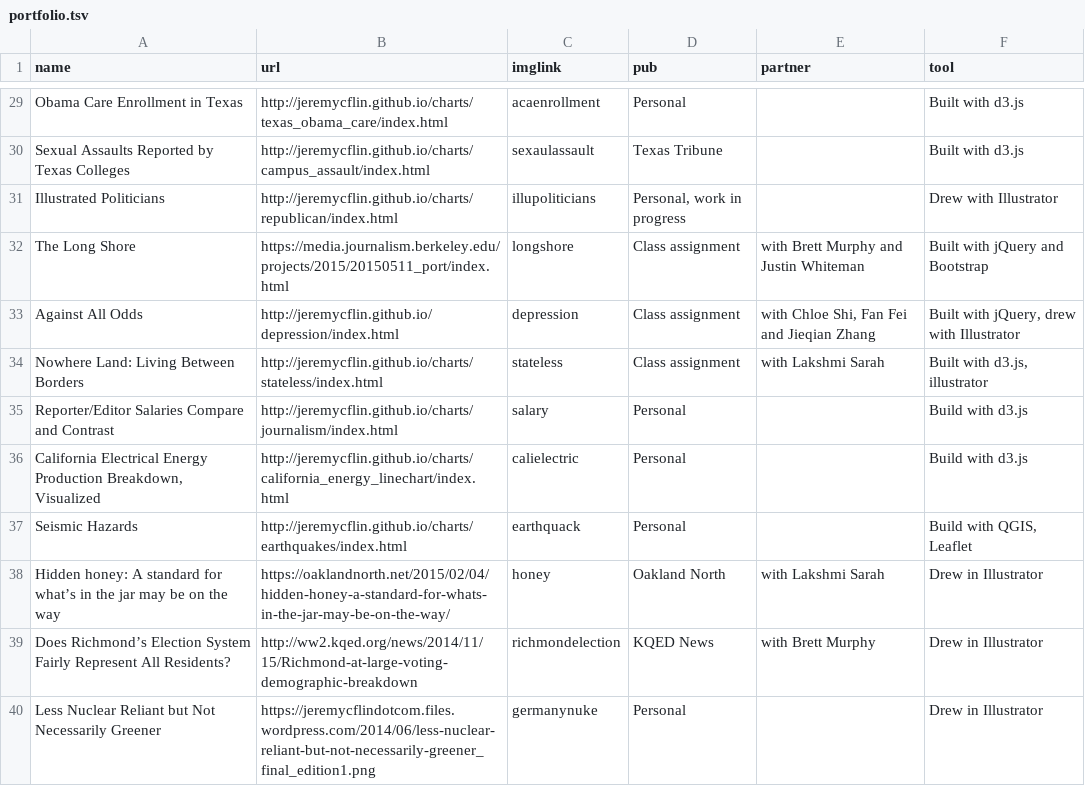
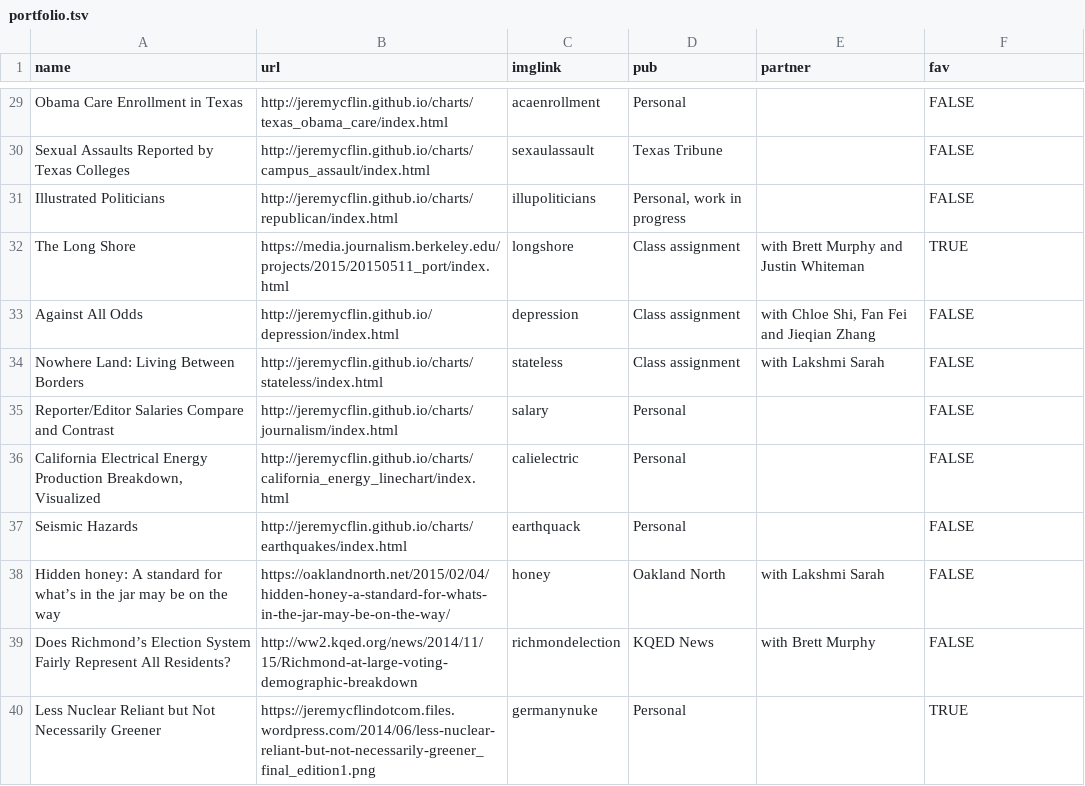
Before and after one commit to jeremycflin/jeremycflin.github.io, a TSV file: assets/portfolio.tsv, drawn as a sheet; only a part is shown, gaps mark what is left out; the diff covers the shown part only; the diff names each change by its address in the sheet, - before the commit and + after, or states it on an @@ line.

```diff
--- a/assets/portfolio.tsv
+++ b/assets/portfolio.tsv
-F1: tool
+F1: fav
-F29:F30 (fav): Built with d3.js
+F29:F30 (fav): FALSE
-F31 (fav): Drew with Illustrator
+F31 (fav): FALSE
-F32 (fav): Built with jQuery and Bootstrap
+F32 (fav): TRUE
-F33 (fav): Built with jQuery, drew with Illustrator
+F33 (fav): FALSE
-F34 (fav): Built with d3.js, illustrator
+F34 (fav): FALSE
-F35:F36 (fav): Build with d3.js
+F35:F36 (fav): FALSE
-F37 (fav): Build with QGIS, Leaflet
+F37 (fav): FALSE
-F38:F39 (fav): Drew in Illustrator
+F38:F39 (fav): FALSE
-F40 (fav): Drew in Illustrator
+F40 (fav): TRUE
```
Also changed, not shown: 29 edited cells elsewhere in this file, 3 other files.
